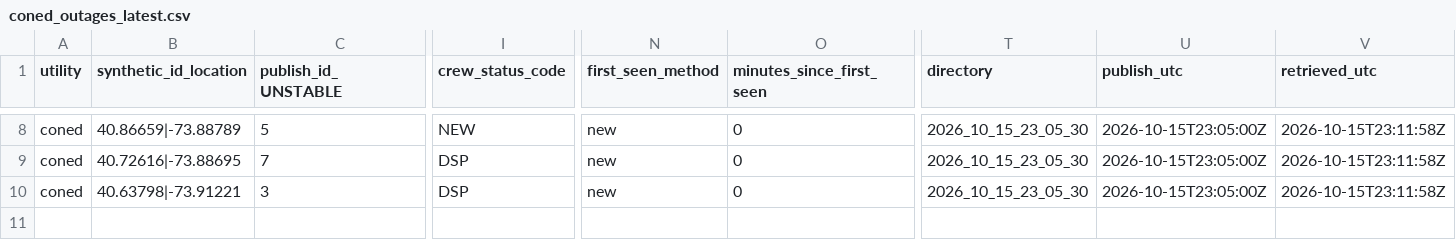
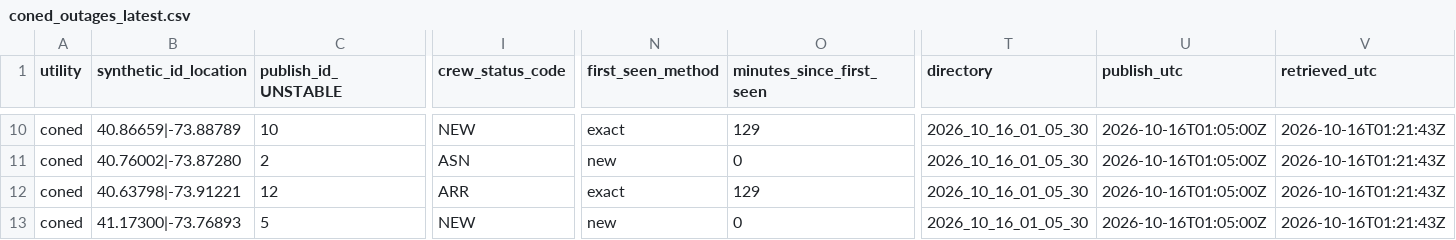
Before and after one commit to danish0305/sce-outage-tracker, a CSV file: coned/coned_outages_latest.csv, drawn as a sheet; only a part is shown, gaps mark what is left out; addresses are those after the commit; rows hold the shown columns only; the diff covers the shown part only; the diff names each change by its address in the sheet, - before the commit and + after, or states it on an @@ line.

```diff
--- a/coned/coned_outages_latest.csv
+++ b/coned/coned_outages_latest.csv
-C10 (publish_id_UNSTABLE): 5
+C10 (publish_id_UNSTABLE): 10
-N10 (first_seen_method): new
+N10 (first_seen_method): exact
-O10 (minutes_since_first_seen): 0
+O10 (minutes_since_first_seen): 129
-T10:T12 (directory): 2026_10_15_23_05_30
+T10:T12 (directory): 2026_10_16_01_05_30
-U10:U12 (publish_utc): 2026-10-15T23:05:00Z
+U10:U12 (publish_utc): 2026-10-16T01:05:00Z
-V10:V12 (retrieved_utc): 2026-10-15T23:11:58Z
+V10:V12 (retrieved_utc): 2026-10-16T01:21:43Z
-B11 (synthetic_id_location): 40.72616|-73.88695
+B11 (synthetic_id_location): 40.76002|-73.87280
-C11 (publish_id_UNSTABLE): 7
+C11 (publish_id_UNSTABLE): 2
-I11 (crew_status_code): DSP
+I11 (crew_status_code): ASN
-C12 (publish_id_UNSTABLE): 3
+C12 (publish_id_UNSTABLE): 12
-I12 (crew_status_code): DSP
+I12 (crew_status_code): ARR
-N12 (first_seen_method): new
+N12 (first_seen_method): exact
-O12 (minutes_since_first_seen): 0
+O12 (minutes_since_first_seen): 129
+row 13: coned | 41.17300|-73.76893 | 5 | NEW | new | 0 | 2026_10_16_01_05_30 | 2026-10-16T01:05:00Z | 2026-10-16T01:21:43Z
```
Also changed, not shown: 4 added rows, 2 removed rows and 38 edited cells elsewhere in this file, coned/coned_heartbeat_history.csv, coned/coned_outages_history.csv, 1 other file.
